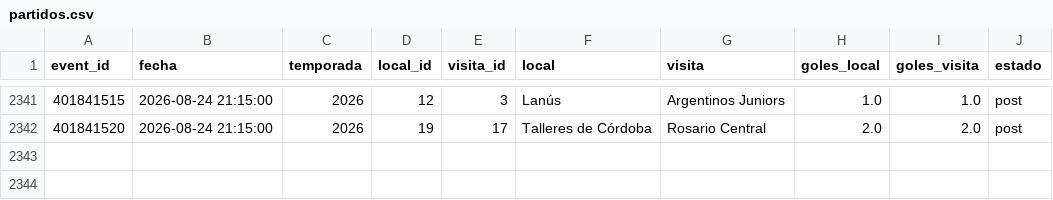
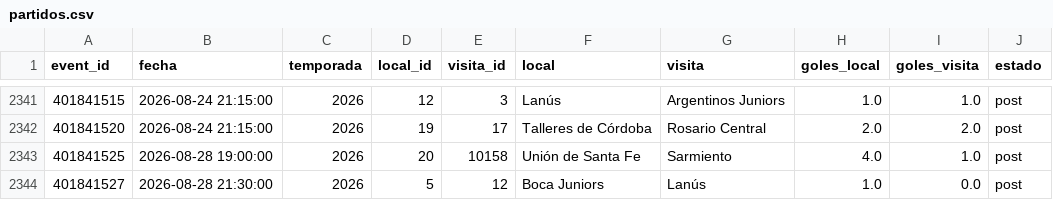
Before and after one commit to Pacortes2021/fifa-2026-hybrid-forecast, a CSV file: arg/data/partidos.csv, drawn as a sheet; only a part is shown, gaps mark what is left out; the diff names each change by its address in the sheet, - before the commit and + after, or states it on an @@ line.

```diff
--- a/arg/data/partidos.csv
+++ b/arg/data/partidos.csv
+row 2343: 401841525 | 2026-08-28 19:00:00 | 2026 | 20 | 10158 | Unión de Santa Fe | Sarmiento | 4.0 | 1.0 | post
+row 2344: 401841527 | 2026-08-28 21:30:00 | 2026 | 5 | 12 | Boca Juniors | Lanús | 1.0 | 0.0 | post
```
Also changed, not shown: arg/data/fixture.csv, esp/data/fixture.csv, 5 other files.
